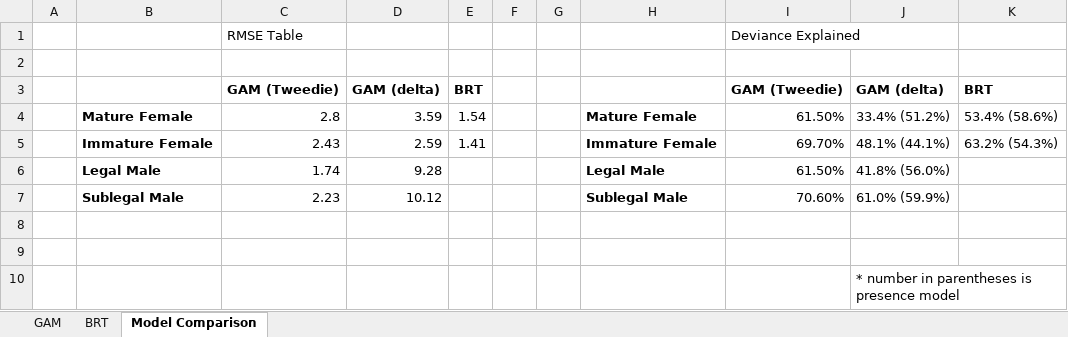
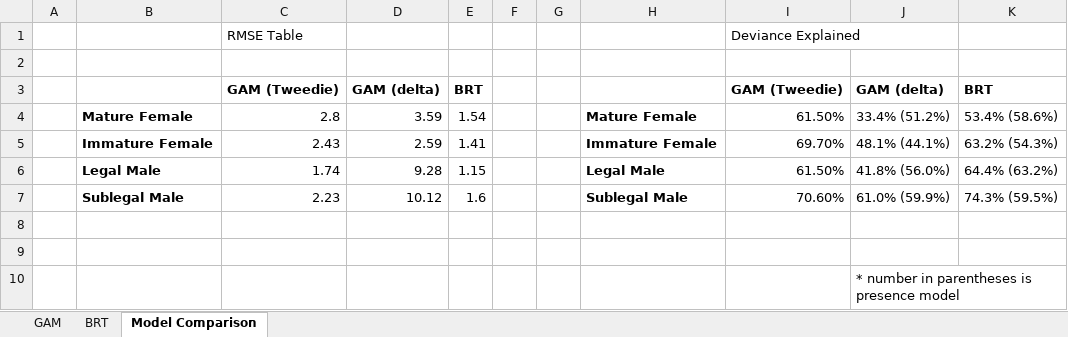
Before and after one commit to howardre/Snow_CrabSDM, an Excel workbook: results/model_results.xlsx, sheet Model Comparison, drawn as a sheet; values as stored, in another font and other column widths than the file's, no borders; charts and pictures not drawn; the diff names each change by its address in the sheet, - before the commit and + after, or states it on an @@ line.

```diff
--- a/results/model_results.xlsx (sheet Model Comparison)
+++ b/results/model_results.xlsx (sheet Model Comparison)
-E6: (empty)
+E6: 1.15
-K6: (empty)
+K6: 64.4% (63.2%)
-E7: (empty)
+E7: 1.6
-K7: (empty)
+K7: 74.3% (59.5%)
```
Also changed, not shown: sheet BRT, charts or pictures.
